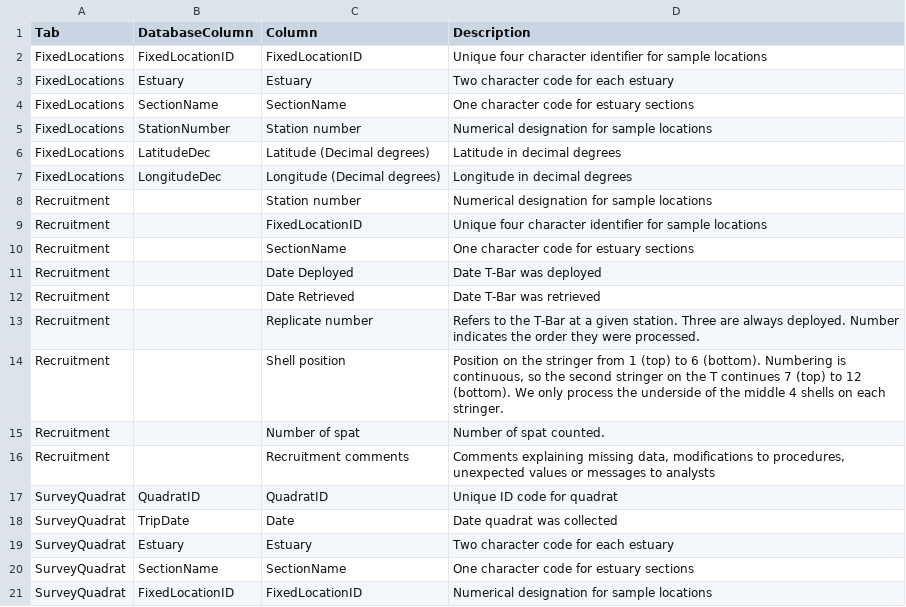
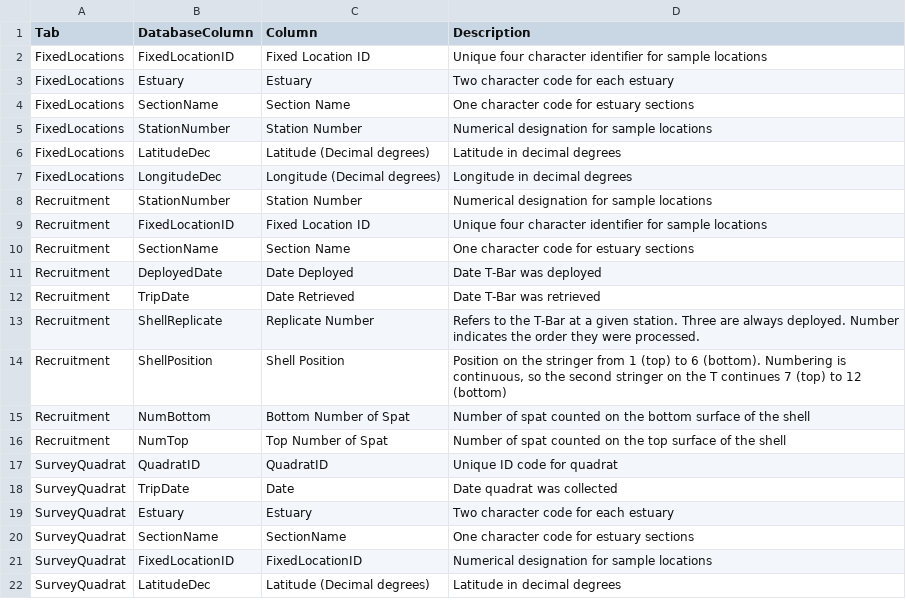
Before and after one commit to matthewdavis2985/Oyster-Data-Requests, a CSV file: Column_names_meta.csv, drawn as a sheet; only a part is shown; the shorter side is filled out with more unchanged rows.

```diff
--- a/Column_names_meta.csv
+++ b/Column_names_meta.csv
@@ -1,17 +1,17 @@
 Tab,DatabaseColumn,Column,Description
-FixedLocations,FixedLocationID,FixedLocationID,Unique four character identifier for sample locations
+FixedLocations,FixedLocationID,Fixed Location ID,Unique four character identifier for sample locations
 FixedLocations,Estuary,Estuary,Two character code for each estuary
-FixedLocations,SectionName,SectionName,One character code for estuary sections
-FixedLocations,StationNumber,Station number,Numerical designation for sample locations
+FixedLocations,SectionName,Section Name,One character code for estuary sections
+FixedLocations,StationNumber,Station Number,Numerical designation for sample locations
 FixedLocations,LatitudeDec,Latitude (Decimal degrees),Latitude in decimal degrees
 FixedLocations,LongitudeDec,Longitude (Decimal degrees),Longitude in decimal degrees
-Recruitment,,Station number,Numerical designation for sample locations
-Recruitment,,FixedLocationID,Unique four character identifier for sample locations
-Recruitment,,SectionName,One character code for estuary sections
-Recruitment,,Date Deployed,Date T-Bar was deployed
-Recruitment,,Date Retrieved,Date T-Bar was retrieved
-Recruitment,,Replicate number,Refers to the T-Bar at a given station. Three are always deployed. Number indicates the order they were processed.
-Recruitment,,Shell position,"Position on the stringer from 1 (top) to 6 (bottom). Numbering is continuous, so the second stringer on the T continues 7 (top) to 12 (bottom). We only process the underside of the middle 4 shells on each stringer."
-Recruitment,,Number of spat,Number of spat counted.
-Recruitment,,Recruitment comments,"Comments explaining missing data, modifications to procedures, unexpected values or messages to analysts"
+Recruitment,StationNumber,Station Number,Numerical designation for sample locations
+Recruitment,FixedLocationID,Fixed Location ID,Unique four character identifier for sample locations
+Recruitment,SectionName,Section Name,One character code for estuary sections
+Recruitment,DeployedDate,Date Deployed,Date T-Bar was deployed
+Recruitment,TripDate,Date Retrieved,Date T-Bar was retrieved
+Recruitment,ShellReplicate,Replicate Number,Refers to the T-Bar at a given station. Three are always deployed. Number indicates the order they were processed.
+Recruitment,ShellPosition,Shell Position,"Position on the stringer from 1 (top) to 6 (bottom). Numbering is continuous, so the second stringer on the T continues 7 (top) to 12 (bottom)"
+Recruitment,NumBottom,Bottom Number of Spat,Number of spat counted on the bottom surface of the shell
+Recruitment,NumTop,Top Number of Spat,Number of spat counted on the top surface of the shell
 SurveyQuadrat,QuadratID,QuadratID,Unique ID code for quadrat
```
Also changed, not shown: Data_comments.csv, 1 other file.
